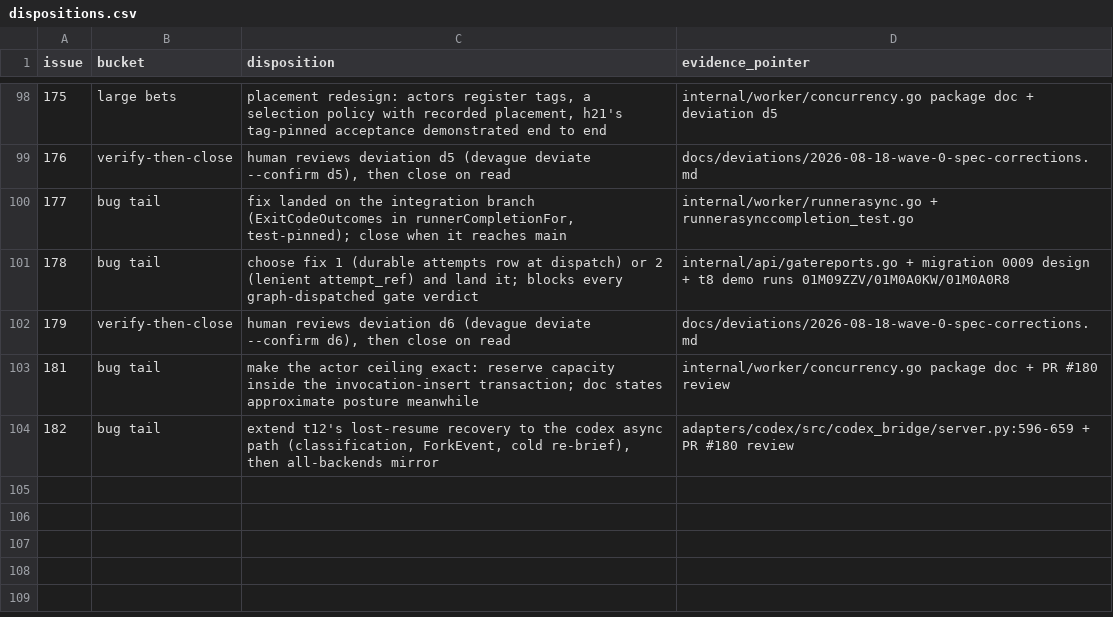
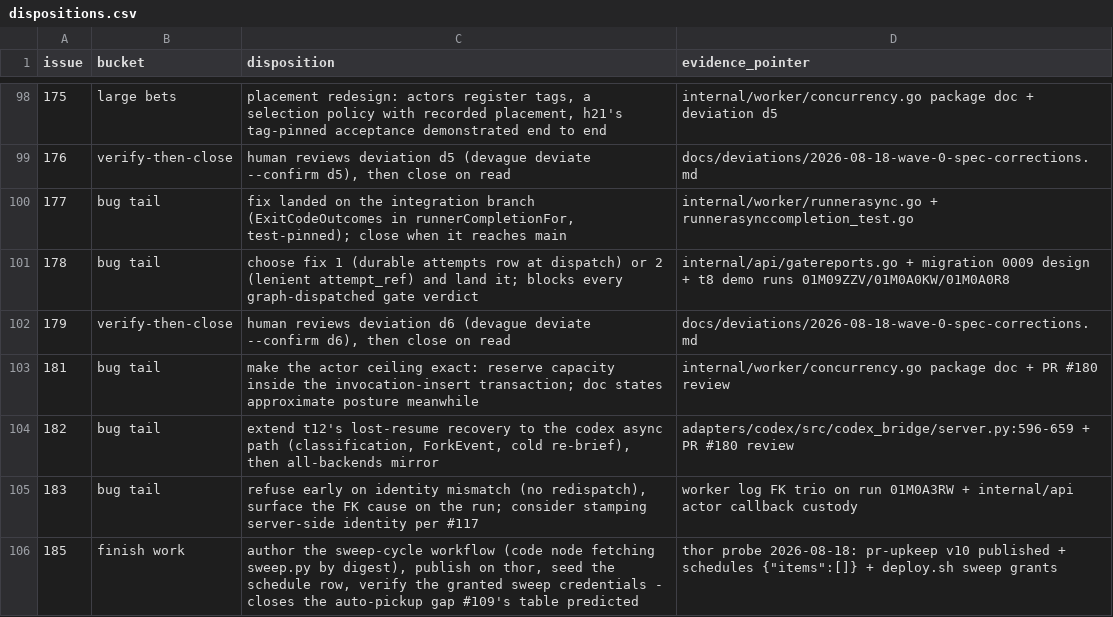
Before and after one commit to agentculture/culture-nodes, a CSV file: docs/triage/dispositions.csv, drawn as a sheet; only a part is shown, gaps mark what is left out.

```diff
--- a/docs/triage/dispositions.csv
+++ b/docs/triage/dispositions.csv
@@ -104 +104,3 @@ issue,bucket,disposition,evidence_pointer
 182,bug tail,"extend t12's lost-resume recovery to the codex async path (classification, ForkEvent, cold re-brief), then all-backends mirror",adapters/codex/src/codex_bridge/server.py:596-659 + PR #180 review
+183,bug tail,"refuse early on identity mismatch (no redispatch), surface the FK cause on the run; consider stamping server-side identity per #117",worker log FK trio on run 01M0A3RW + internal/api actor callback custody
+185,finish work,"author the sweep-cycle workflow (code node fetching sweep.py by digest), publish on thor, seed the schedule row, verify the granted sweep credentials - closes the auto-pickup gap #109's table predicted",thor probe 2026-08-18: pr-upkeep v10 published + schedules {"items":[]} + deploy.sh sweep grants
```
Also changed, not shown: 5 other files.
